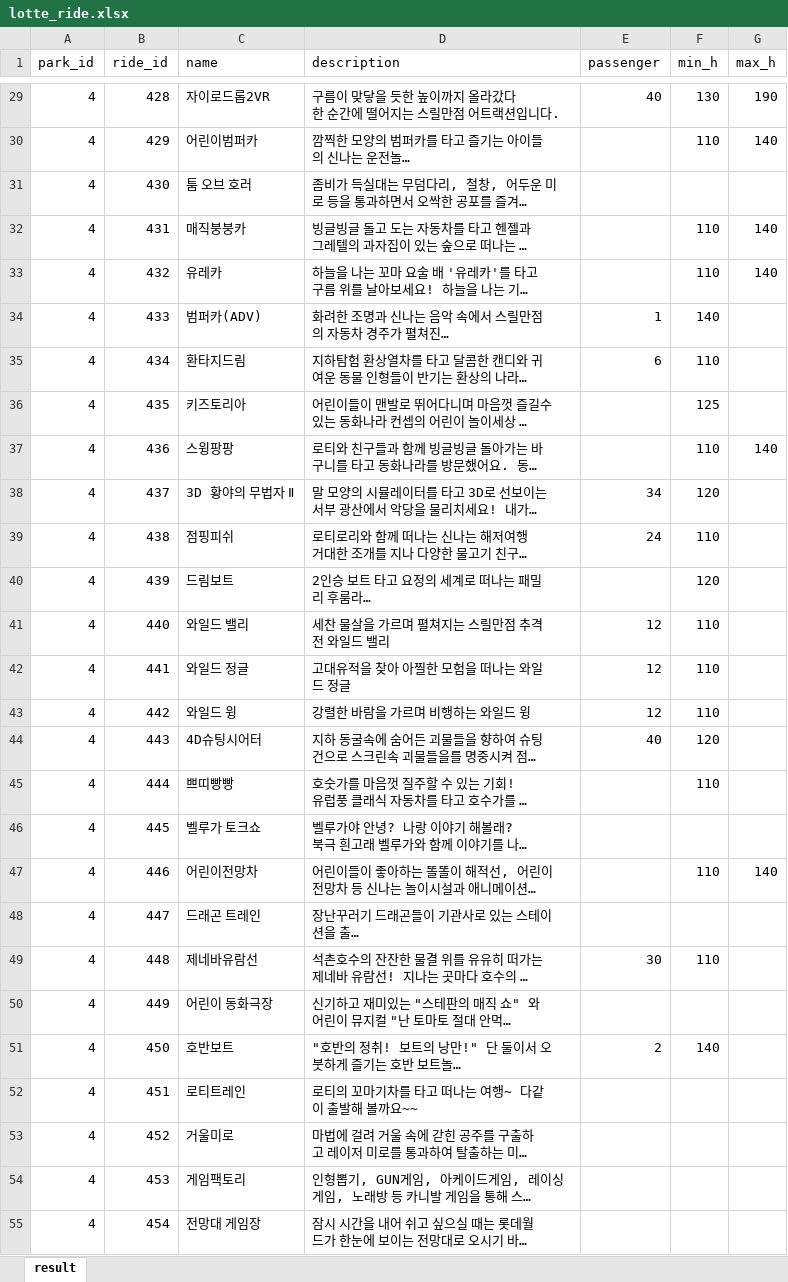
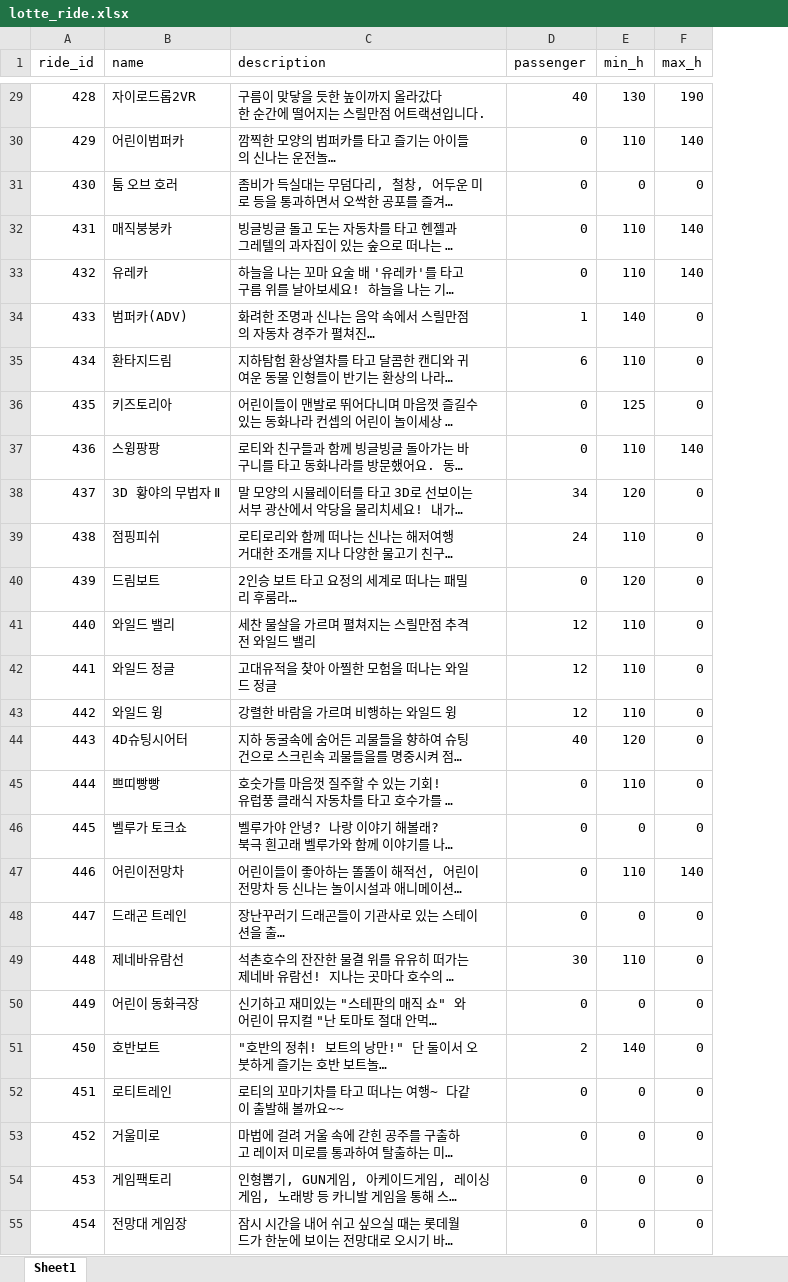
Before and after one commit to OSP-Team3/Riding, an Excel workbook: lotte_ride.xlsx, sheet Sheet1, drawn as a sheet; only a part is shown, gaps mark what is left out; long unchanged cells end in …; values as stored, in another font and other column widths than the file's, no borders; removed rows and columns are numbered as before the commit, all else as after; the diff covers the shown part only; the diff names each change by its address in the sheet, - before the commit and + after, or states it on an @@ line.

```diff
--- a/lotte_ride.xlsx (sheet Sheet1)
+++ b/lotte_ride.xlsx (sheet Sheet1)
-sheet tab: result
+sheet tab: Sheet1
-column A (park_id), rows 29-55: all 4
-D30:D33 (passenger): (empty)
+D30:D33 (passenger): 0
-E31 (min_h): (empty)
+E31 (min_h): 0
-F31 (max_h): (empty)
+F31 (max_h): 0
-F34:F36 (max_h): (empty)
+F34:F36 (max_h): 0
-D36:D37 (passenger): (empty)
+D36:D37 (passenger): 0
-F38:F46 (max_h): (empty)
+F38:F46 (max_h): 0
-D40 (passenger): (empty)
+D40 (passenger): 0
-D45:D48 (passenger): (empty)
+D45:D48 (passenger): 0
-E46 (min_h): (empty)
+E46 (min_h): 0
-E48 (min_h): (empty)
+E48 (min_h): 0
-F48:F55 (max_h): (empty)
+F48:F55 (max_h): 0
-D50 (passenger): (empty)
+D50 (passenger): 0
-E50 (min_h): (empty)
+E50 (min_h): 0
-D52:D55 (passenger): (empty)
+D52:D55 (passenger): 0
-E52:E55 (min_h): (empty)
+E52:E55 (min_h): 0
```
Also changed, not shown: 39 edited cells elsewhere in this sheet, User_test_data.xlsx, ride.xlsx, 3 other files.
